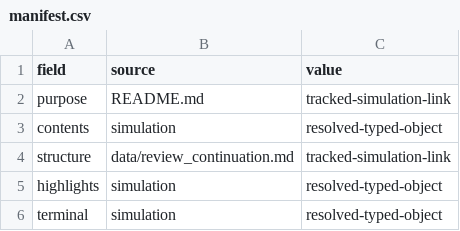
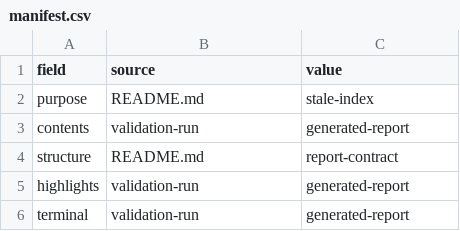
Before and after one commit to Millstone123/quarterly-service-reliability-review-document, a CSV file: data/manifest.csv, drawn as a sheet.

Commit message:
r206: require a fresh generated validation report

```diff
--- a/data/manifest.csv
+++ b/data/manifest.csv
@@ -1,6 +1,6 @@
 field,source,value
-purpose,README.md,tracked-simulation-link
-contents,simulation,resolved-typed-object
-structure,data/review_continuation.md,tracked-simulation-link
-highlights,simulation,resolved-typed-object
-terminal,simulation,resolved-typed-object
+purpose,README.md,stale-index
+contents,validation-run,generated-report
+structure,README.md,report-contract
+highlights,validation-run,generated-report
+terminal,validation-run,generated-report
```
Also changed, not shown: data/summary-source-map.csv, 3 other files.
